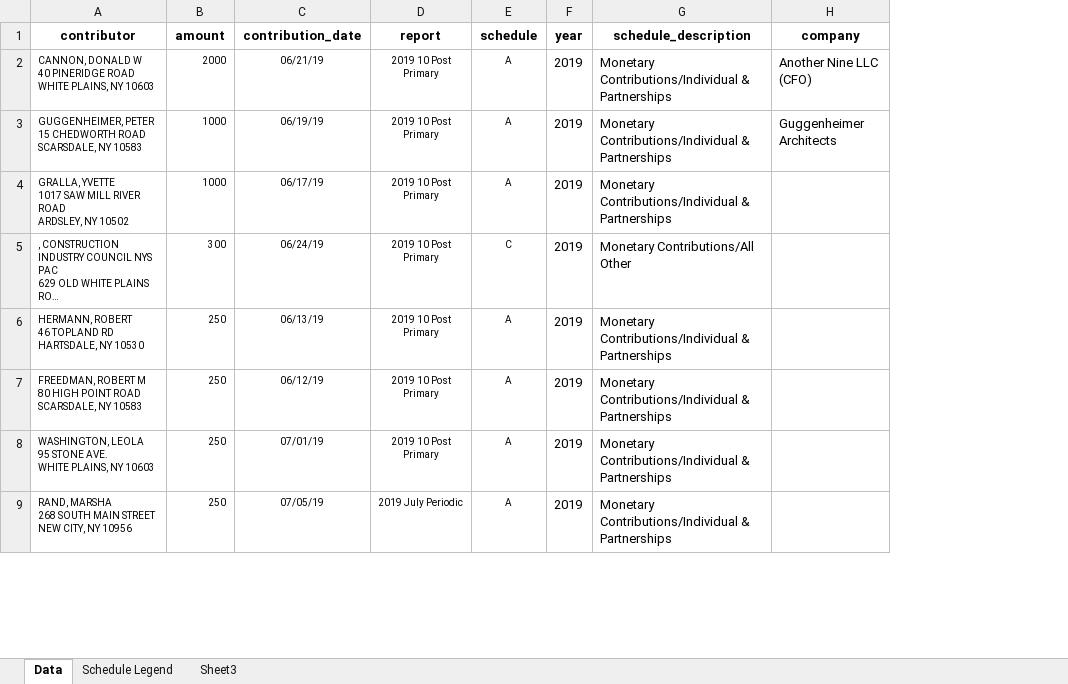
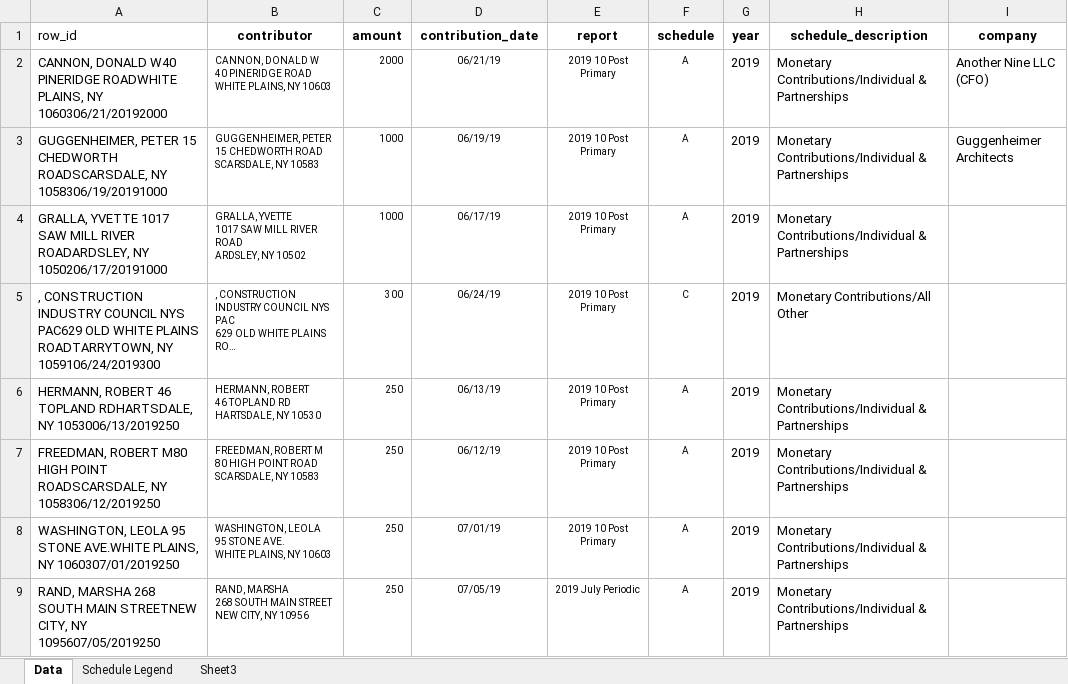
Before and after one commit to VincentLa/greenburgh-town-supervisor-2019, an Excel workbook: src/data/campaign_finance/Opponent Campaign Contributions.xlsx, sheet Data, drawn as a sheet; only a part is shown; long unchanged cells end in …; values as stored, in another font and other column widths than the file's, no borders; the diff names each change by its address in the sheet, - before the commit and + after, or states it on an @@ line.

Commit message:
Adding Data analysis Report

```diff
--- a/src/data/campaign_finance/Opponent Campaign Contributions.xlsx (sheet Data)
+++ b/src/data/campaign_finance/Opponent Campaign Contributions.xlsx (sheet Data)
+column A (row_id), rows 2-9: CANNON, DONALD W40 PINERIDGE ROADWHITE PLAINS, NY 1060306/21/20192000 | GUGGENHEIMER, PETER 15 CHEDWORTH ROADSCARSDALE, NY 1058306/19/20191000 | GRALLA, YVETTE 1017 SAW MILL RIVER ROADARDSLEY, NY 1050206/17/20191000 | , CONSTRUCTION INDUSTRY COUNCIL NYS PAC629 OLD WHITE PLAINS ROADTARRYTOWN, NY 1059106/24/2019300 | HERMANN, ROBERT 46 TOPLAND RDHARTSDALE, NY 1053006/13/2019250 | FREEDMAN, ROBERT M80 HIGH POINT ROADSCARSDALE, NY 1058306/12/2019250 | WASHINGTON, LEOLA 95 STONE AVE.WHITE PLAINS, NY 1060307/01/2019250 | RAND, MARSHA 268 SOUTH MAIN STREETNEW CITY, NY 1095607/05/2019250
```
Also changed, not shown: formulas that keep their value, 4 other files.
